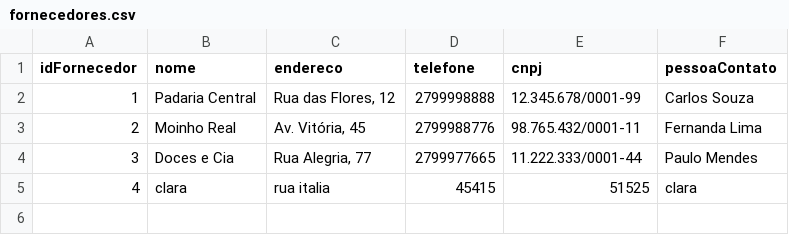
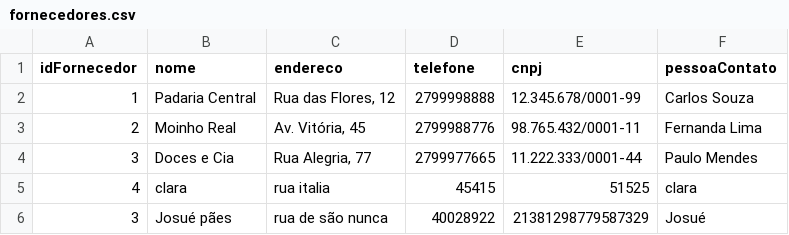
Before and after one commit to emilywingler/Sistema_Padaria, a CSV file: fornecedores.csv, drawn as a sheet; the diff names each change by its address in the sheet, - before the commit and + after, or states it on an @@ line.

```diff
--- a/fornecedores.csv
+++ b/fornecedores.csv
+row 6: 3 | Josué pães | rua de são nunca | 40028922 | 21381298779587329 | Josué
```
Also changed, not shown: clientes.csv, 7 other files.
